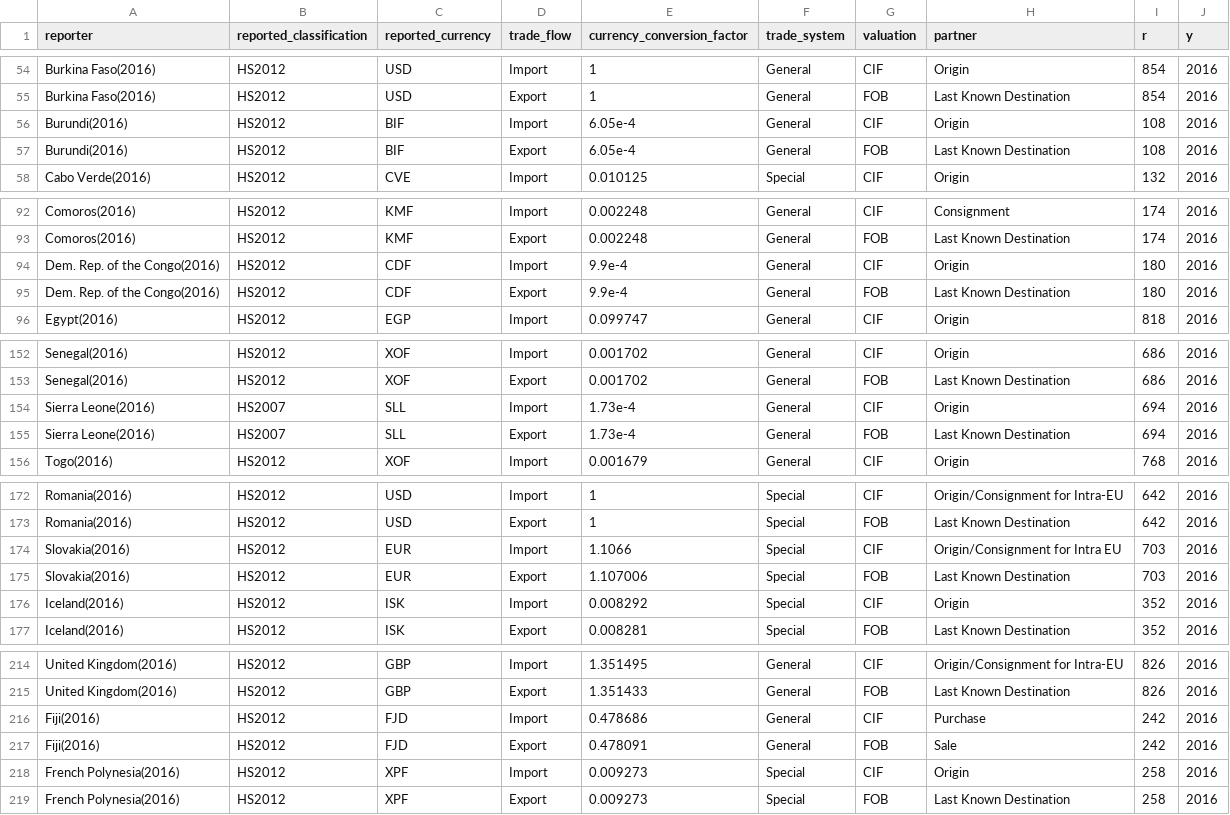
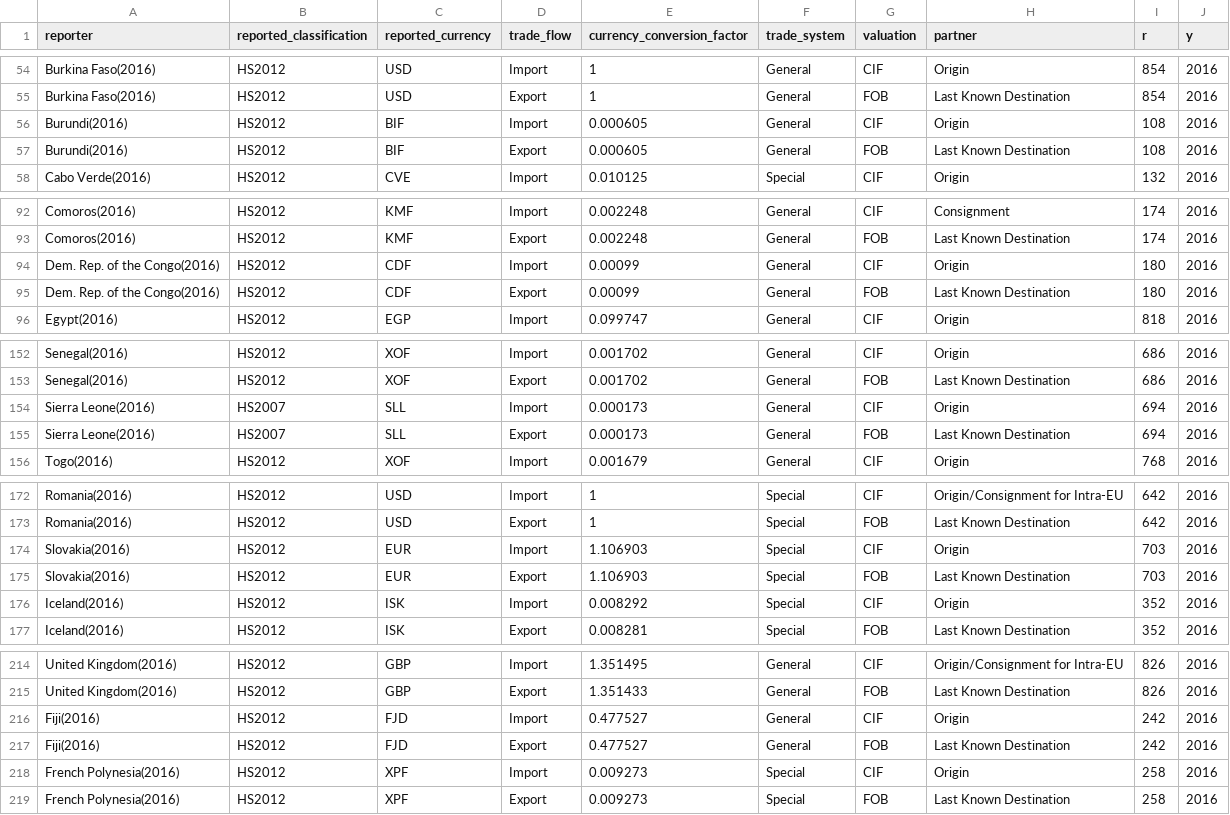
Before and after one commit to pachadotdev/valuation-systems, a CSV file: csv/2016.csv, drawn as a sheet; only a part is shown, gaps mark what is left out; the diff covers the shown part only.

```diff
--- a/csv/2016.csv
+++ b/csv/2016.csv
@@ -55,4 +55,4 @@ Burkina Faso(2016),HS2012,USD,Import,1,General,CIF,Origin,854,2016
 Burkina Faso(2016),HS2012,USD,Export,1,General,FOB,Last Known Destination,854,2016
-Burundi(2016),HS2012,BIF,Import,6.05e-4,General,CIF,Origin,108,2016
-Burundi(2016),HS2012,BIF,Export,6.05e-4,General,FOB,Last Known Destination,108,2016
+Burundi(2016),HS2012,BIF,Import,0.000605,General,CIF,Origin,108,2016
+Burundi(2016),HS2012,BIF,Export,0.000605,General,FOB,Last Known Destination,108,2016
 Cabo Verde(2016),HS2012,CVE,Import,0.010125,Special,CIF,Origin,132,2016
@@ -93,4 +93,4 @@ Comoros(2016),HS2012,KMF,Import,0.002248,General,CIF,Consignment,174,2016
 Comoros(2016),HS2012,KMF,Export,0.002248,General,FOB,Last Known Destination,174,2016
-Dem. Rep. of the Congo(2016),HS2012,CDF,Import,9.9e-4,General,CIF,Origin,180,2016
-Dem. Rep. of the Congo(2016),HS2012,CDF,Export,9.9e-4,General,FOB,Last Known Destination,180,2016
+Dem. Rep. of the Congo(2016),HS2012,CDF,Import,0.00099,General,CIF,Origin,180,2016
+Dem. Rep. of the Congo(2016),HS2012,CDF,Export,0.00099,General,FOB,Last Known Destination,180,2016
 Egypt(2016),HS2012,EGP,Import,0.099747,General,CIF,Origin,818,2016
@@ -153,4 +153,4 @@ Senegal(2016),HS2012,XOF,Import,0.001702,General,CIF,Origin,686,2016
 Senegal(2016),HS2012,XOF,Export,0.001702,General,FOB,Last Known Destination,686,2016
-Sierra Leone(2016),HS2007,SLL,Import,1.73e-4,General,CIF,Origin,694,2016
-Sierra Leone(2016),HS2007,SLL,Export,1.73e-4,General,FOB,Last Known Destination,694,2016
+Sierra Leone(2016),HS2007,SLL,Import,0.000173,General,CIF,Origin,694,2016
+Sierra Leone(2016),HS2007,SLL,Export,0.000173,General,FOB,Last Known Destination,694,2016
 Togo(2016),HS2012,XOF,Import,0.001679,General,CIF,Origin,768,2016
@@ -173,4 +173,4 @@ Romania(2016),HS2012,USD,Import,1,Special,CIF,Origin/Consignment for Intra-EU,64
 Romania(2016),HS2012,USD,Export,1,Special,FOB,Last Known Destination,642,2016
-Slovakia(2016),HS2012,EUR,Import,1.1066,Special,CIF,Origin/Consignment for Intra EU,703,2016
-Slovakia(2016),HS2012,EUR,Export,1.107006,Special,FOB,Last Known Destination,703,2016
+Slovakia(2016),HS2012,EUR,Import,1.106903,Special,CIF,Origin,703,2016
+Slovakia(2016),HS2012,EUR,Export,1.106903,Special,FOB,Last Known Destination,703,2016
 Iceland(2016),HS2012,ISK,Import,0.008292,Special,CIF,Origin,352,2016
@@ -215,4 +215,4 @@ United Kingdom(2016),HS2012,GBP,Import,1.351495,General,CIF,Origin/Consignment f
 United Kingdom(2016),HS2012,GBP,Export,1.351433,General,FOB,Last Known Destination,826,2016
-Fiji(2016),HS2012,FJD,Import,0.478686,General,CIF,Purchase,242,2016
-Fiji(2016),HS2012,FJD,Export,0.478091,General,FOB,Sale,242,2016
+Fiji(2016),HS2012,FJD,Import,0.477527,General,CIF,Origin,242,2016
+Fiji(2016),HS2012,FJD,Export,0.477527,General,FOB,Last Known Destination,242,2016
 French Polynesia(2016),HS2012,XPF,Import,0.009273,Special,CIF,Origin,258,2016
```
Also changed, not shown: 4 added rows and 25 edited cells elsewhere in this file, csv/2009.csv, csv/2015.csv, 39 other files.
